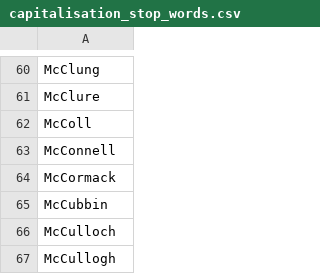
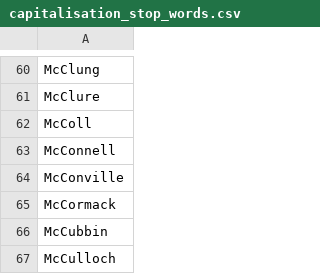
Before and after one commit to grahamkirby/race-timing, a CSV file: src/main/resources/configuration/capitalisation_stop_words.csv, drawn as a sheet; only a part is shown, gaps mark what is left out; the shorter side is filled out with more unchanged rows; the diff names each change by its address in the sheet, - before the commit and + after, or states it on an @@ line.

```diff
--- a/src/main/resources/configuration/capitalisation_stop_words.csv
+++ b/src/main/resources/configuration/capitalisation_stop_words.csv
+row 64: McConville
```
Also changed, not shown: 24 other files.
